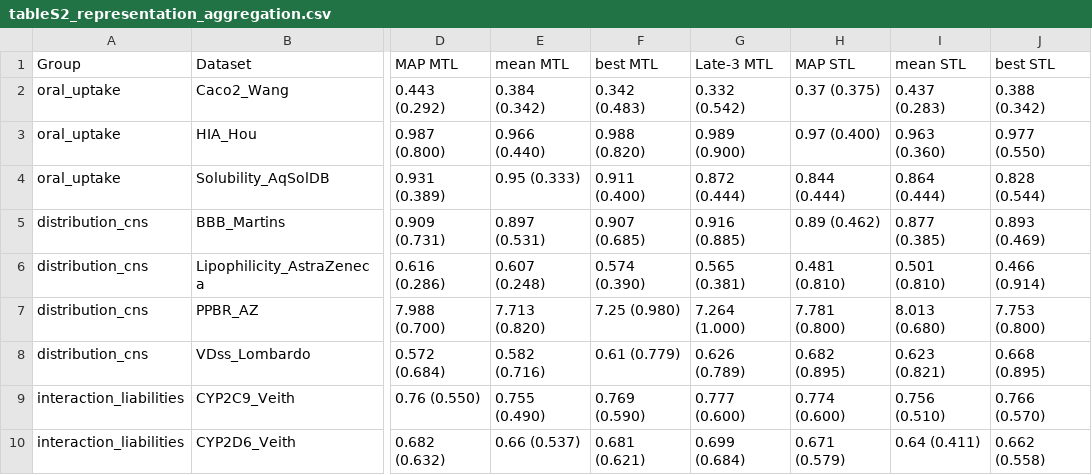
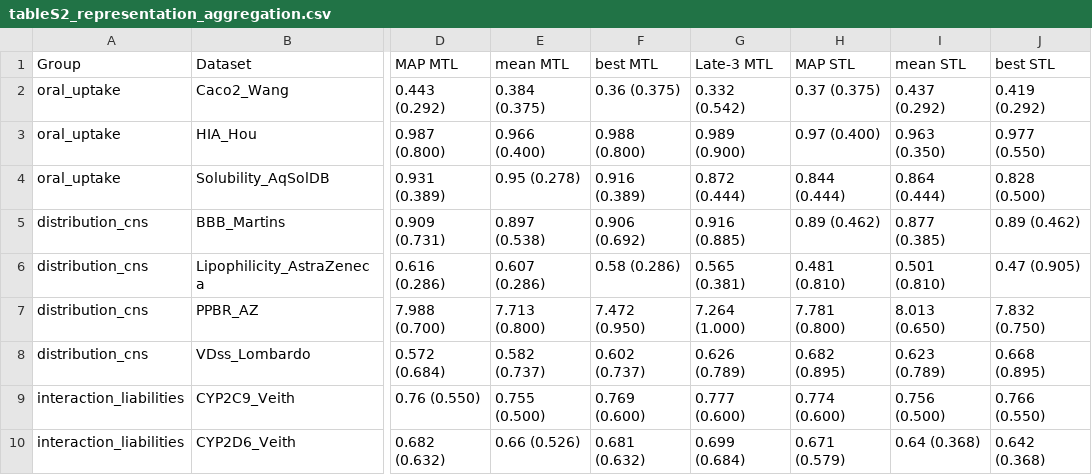
Before and after one commit to namutechteam/Tetra-Fuse, a CSV file: tables/tableS2_representation_aggregation.csv, drawn as a sheet; only a part is shown, gaps mark what is left out; the diff covers the shown part only; the diff names each change by its address in the sheet, - before the commit and + after, or states it on an @@ line.

Commit message:
Fix Table S2 mean/best basis: aggregate in raw space, normalize once
The reference columns for the three MAP backbones (mean / best, Table S2)
aggregated inside each seed and normalized per seed, then averaged the norms.
Every other normalized value in this release follows Method A: average the raw
metric over seeds first and apply norm_pct exactly once. Because norm_pct is a
step function of the raw metric, mixing the two produced three defects that a
reviewer cross-checking Table S1 against Table S2 would find:

  * 20 column pairs where a better raw score carried a worse norm_score
    (e.g. CYP3A4_Substrate MTL: mean 0.673 -> 0.989 versus MAP 0.668 -> 1.000);
  * the Best column's raw value matched a real backbone in only 18 of 42 cells,
    because picking the best model per seed makes it a per-seed oracle;
  * a silent conflict with the scoring convention stated in SI Note S1.

agg_within now averages each backbone's metric over its five seeds, takes the
mean or the direction-aware best across the three backbones in raw space, and
normalizes that single value once. After the change: 0 monotonicity violations
(was 20), the Best raw value coincides with a real backbone in 42/42 cells
(was 18/42), the Mean raw column is unchanged (order of averaging is immaterial),
and the Method A columns - MAP, Late-3, Tetra-Fuse - are byte-identical.

Of the 84 mean/best cells, 72 normalized values change (at most 0.190) and 24
raw values change (at most 0.222, all in the Best column), in both directions.
One number in the text follows: with the Late-3 baselines excluded, Tetra-Fuse
now wins 15 of 21 tasks rather than 14, because Clearance_Microsome_AZ was
previously credited to a per-seed-oracle score (0.634) that no single backbone
achieved; the honest value is 0.616, below Tetra-Fuse's 0.629. Figure 2 is
unaffected: panel a reads leaderboard.csv through map_agg (already
raw-then-normalize) and panel b counts raw-score wins only. The shared setup
cell is patched in all seven notebooks; 32_fusion_comparison was re-executed to
regenerate Figures S1-S3 and Table S2.

```diff
--- a/tables/tableS2_representation_aggregation.csv
+++ b/tables/tableS2_representation_aggregation.csv
-E2 (mean MTL): 0.384 (0.342)
+E2 (mean MTL): 0.384 (0.375)
-F2 (best MTL): 0.342 (0.483)
+F2 (best MTL): 0.36 (0.375)
-I2 (mean STL): 0.437 (0.283)
+I2 (mean STL): 0.437 (0.292)
-J2 (best STL): 0.388 (0.342)
+J2 (best STL): 0.419 (0.292)
-E3 (mean MTL): 0.966 (0.440)
+E3 (mean MTL): 0.966 (0.400)
-F3 (best MTL): 0.988 (0.820)
+F3 (best MTL): 0.988 (0.800)
-I3 (mean STL): 0.963 (0.360)
+I3 (mean STL): 0.963 (0.350)
-E4 (mean MTL): 0.95 (0.333)
+E4 (mean MTL): 0.95 (0.278)
-F4 (best MTL): 0.911 (0.400)
+F4 (best MTL): 0.916 (0.389)
-J4 (best STL): 0.828 (0.544)
+J4 (best STL): 0.828 (0.500)
-E5 (mean MTL): 0.897 (0.531)
+E5 (mean MTL): 0.897 (0.538)
-F5 (best MTL): 0.907 (0.685)
+F5 (best MTL): 0.906 (0.692)
-J5 (best STL): 0.893 (0.469)
+J5 (best STL): 0.89 (0.462)
-E6 (mean MTL): 0.607 (0.248)
+E6 (mean MTL): 0.607 (0.286)
-F6 (best MTL): 0.574 (0.390)
+F6 (best MTL): 0.58 (0.286)
-J6 (best STL): 0.466 (0.914)
+J6 (best STL): 0.47 (0.905)
-E7 (mean MTL): 7.713 (0.820)
+E7 (mean MTL): 7.713 (0.800)
-F7 (best MTL): 7.25 (0.980)
+F7 (best MTL): 7.472 (0.950)
-I7 (mean STL): 8.013 (0.680)
+I7 (mean STL): 8.013 (0.650)
-J7 (best STL): 7.753 (0.800)
+J7 (best STL): 7.832 (0.750)
-E8 (mean MTL): 0.582 (0.716)
+E8 (mean MTL): 0.582 (0.737)
-F8 (best MTL): 0.61 (0.779)
+F8 (best MTL): 0.602 (0.737)
-I8 (mean STL): 0.623 (0.821)
+I8 (mean STL): 0.623 (0.789)
-E9 (mean MTL): 0.755 (0.490)
+E9 (mean MTL): 0.755 (0.500)
-F9 (best MTL): 0.769 (0.590)
+F9 (best MTL): 0.769 (0.600)
-I9 (mean STL): 0.756 (0.510)
+I9 (mean STL): 0.756 (0.500)
-J9 (best STL): 0.766 (0.570)
+J9 (best STL): 0.766 (0.550)
-E10 (mean MTL): 0.66 (0.537)
+E10 (mean MTL): 0.66 (0.526)
-F10 (best MTL): 0.681 (0.621)
+F10 (best MTL): 0.681 (0.632)
-I10 (mean STL): 0.64 (0.411)
+I10 (mean STL): 0.64 (0.368)
-J10 (best STL): 0.662 (0.558)
+J10 (best STL): 0.642 (0.368)
```
Also changed, not shown: 42 edited cells elsewhere in this file, 10 other files.
